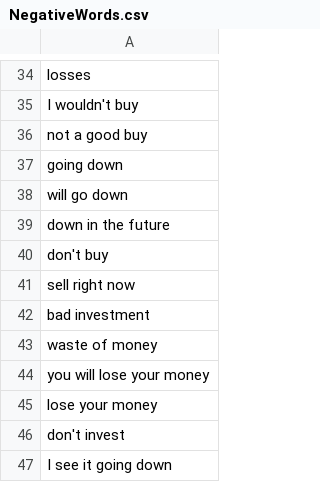
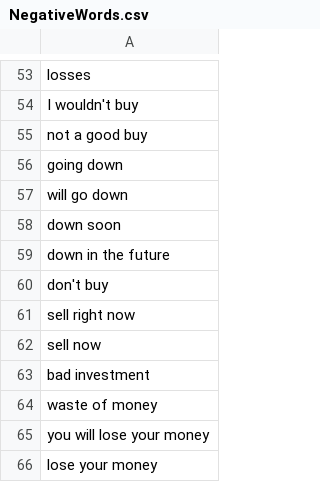
Before and after one commit to justbru/-Algortmic-Trading-Bot, a CSV file: src/NegativeWords.csv, drawn as a sheet; only a part is shown, gaps mark what is left out; the shorter side is filled out with more unchanged rows; the diff covers the shown part only; the diff names each change by its address in the sheet, - before the commit and + after, or states it on an @@ line.

```diff
--- a/src/NegativeWords.csv
+++ b/src/NegativeWords.csv
+row 58: down soon
+row 62: sell now
```
Also changed, not shown: 19 added rows and 2 edited cells elsewhere in this file, src/PositiveWords.csv, 2 other files.
